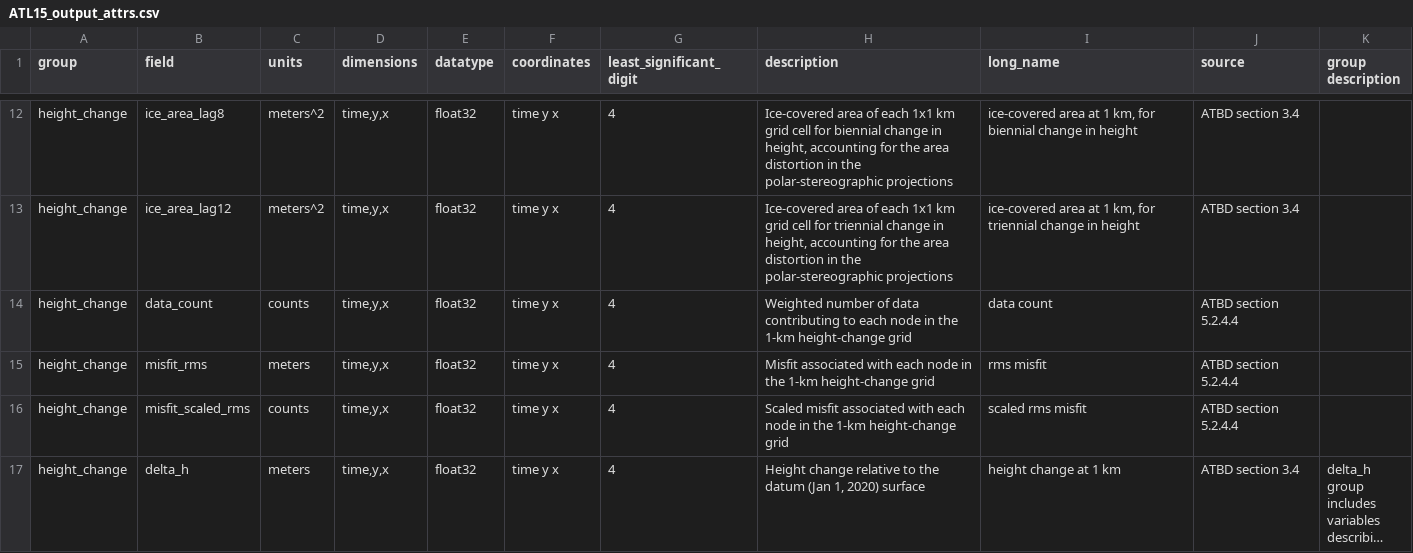
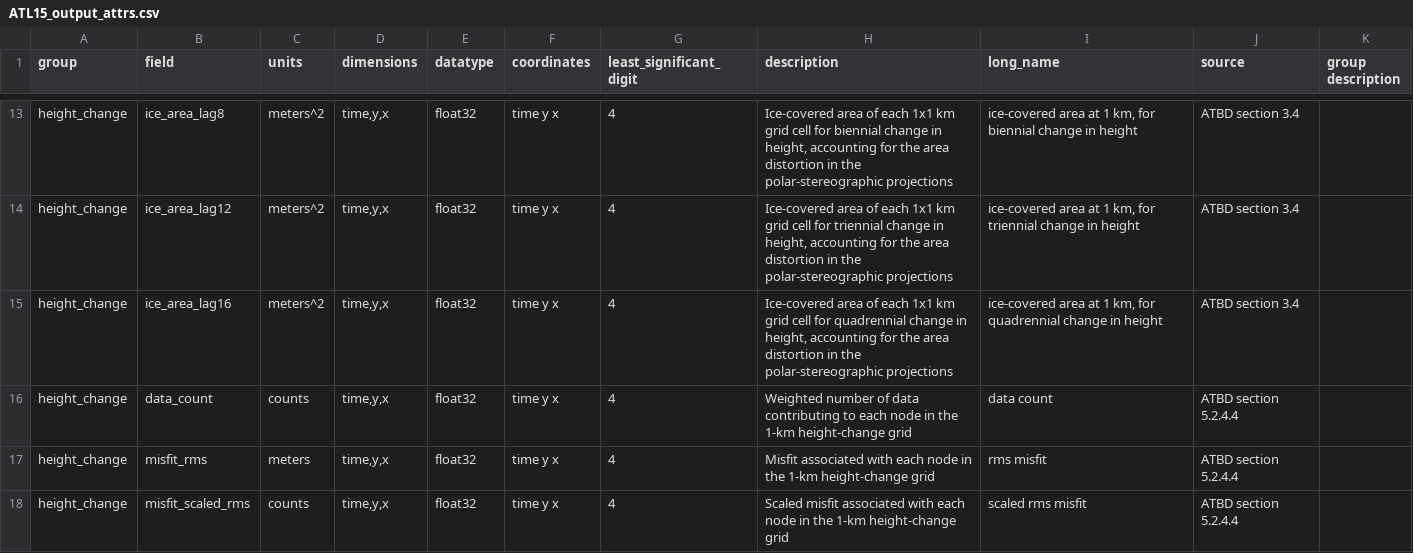
Before and after one commit to SmithB/ATL1415, a CSV file: ATL1415/resources/ATL15_output_attrs.csv, drawn as a sheet; only a part is shown, gaps mark what is left out; the shorter side is filled out with more unchanged rows; long unchanged cells end in …; the diff covers the shown part only; the diff names each change by its address in the sheet, - before the commit and + after, or states it on an @@ line.

```diff
--- a/ATL1415/resources/ATL15_output_attrs.csv
+++ b/ATL1415/resources/ATL15_output_attrs.csv
+row 15: height_change | ice_area_lag16 | meters^2 | time,y,x | float32 | time y x | 4 | Ice-covered area of each 1x1 km grid cell for quadrennial change in height, accounting for the area distortion in the polar-stereographic projections | ice-covered area at 1 km, for quadrennial change in height | ATBD section 3.4
```
Also changed, not shown: 15 added rows elsewhere in this file.
